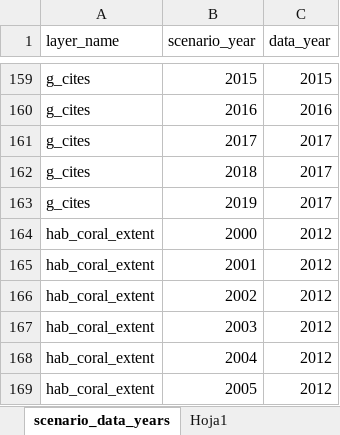
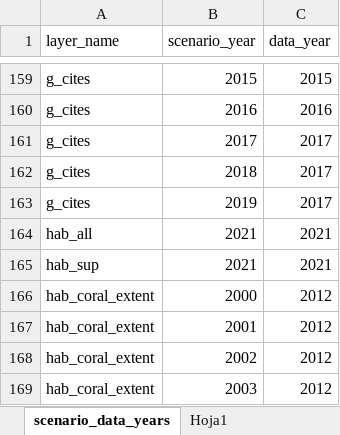
Before and after one commit to OHI-Science/pat, an Excel workbook: scenario_data.xlsx, sheet scenario_data_years, drawn as a sheet; only a part is shown, gaps mark what is left out; the shorter side is filled out with more unchanged rows; values as stored, in another font and other column widths than the file's, no borders; table styles not drawn; the diff names each change by its address in the sheet, - before the commit and + after, or states it on an @@ line.

```diff
--- a/scenario_data.xlsx (sheet scenario_data_years)
+++ b/scenario_data.xlsx (sheet scenario_data_years)
+row 164: hab_all | 2021 | 2021
+row 165: hab_sup | 2021 | 2021
```
Also changed, not shown: comunas/layers.xlsx, 2 other files.
